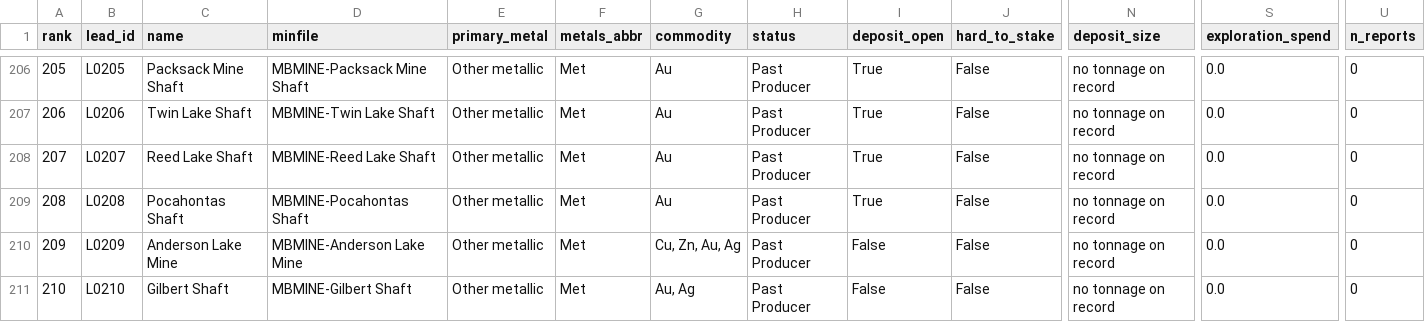
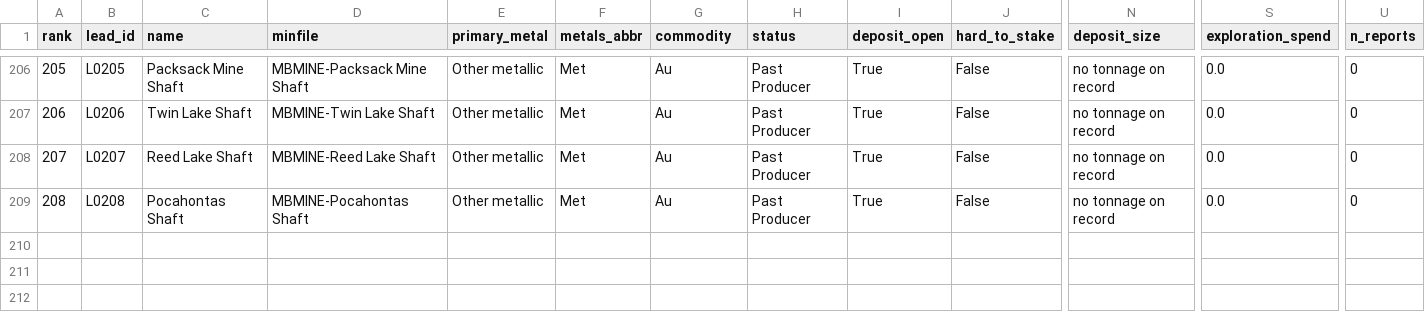
Before and after one commit to jaydeepdive/closeology, a CSV file: site/mb_leads.csv, drawn as a sheet; only a part is shown, gaps mark what is left out; rows hold the shown columns only; the diff names each change by its address in the sheet, - before the commit and + after, or states it on an @@ line.

```diff
--- a/site/mb_leads.csv
+++ b/site/mb_leads.csv
-row 210: 209 | L0209 | Anderson Lake Mine | MBMINE-Anderson Lake Mine | Other metallic | Met | Cu, Zn, Au, Ag | Past Producer | False | False | no tonnage on record | 0.0 | 0
-row 211: 210 | L0210 | Gilbert Shaft | MBMINE-Gilbert Shaft | Other metallic | Met | Au, Ag | Past Producer | False | False | no tonnage on record | 0.0 | 0
```
Also changed, not shown: site/nl_leads.csv, site/nt_leads.csv, 11 other files.
